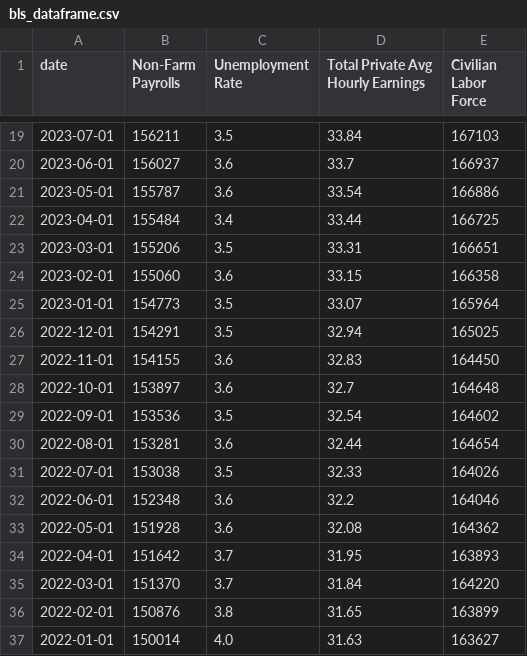
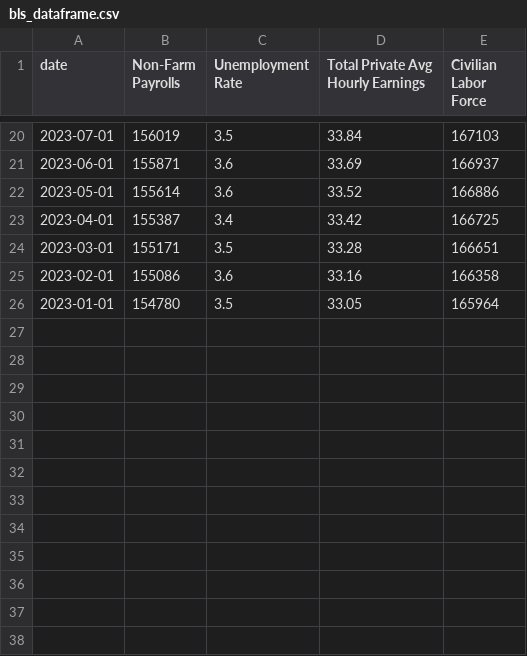
Before and after one commit to Jacob-Kaczmarek/Semester-Project, a CSV file: bls_dataframe.csv, drawn as a sheet; only a part is shown, gaps mark what is left out; the diff covers the shown part only.

```diff
--- a/bls_dataframe.csv
+++ b/bls_dataframe.csv
@@ -19,19 +20,7 @@ date,Non-Farm Payrolls,Unemployment Rate,Total Private Avg Hourly Earnings,Civil
-2023-07-01,156211,3.5,33.84,167103
-2023-06-01,156027,3.6,33.7,166937
-2023-05-01,155787,3.6,33.54,166886
-2023-04-01,155484,3.4,33.44,166725
-2023-03-01,155206,3.5,33.31,166651
-2023-02-01,155060,3.6,33.15,166358
-2023-01-01,154773,3.5,33.07,165964
-2022-12-01,154291,3.5,32.94,165025
-2022-11-01,154155,3.6,32.83,164450
-2022-10-01,153897,3.6,32.7,164648
-2022-09-01,153536,3.5,32.54,164602
-2022-08-01,153281,3.6,32.44,164654
-2022-07-01,153038,3.5,32.33,164026
-2022-06-01,152348,3.6,32.2,164046
-2022-05-01,151928,3.6,32.08,164362
-2022-04-01,151642,3.7,31.95,163893
-2022-03-01,151370,3.7,31.84,164220
-2022-02-01,150876,3.8,31.65,163899
-2022-01-01,150014,4.0,31.63,163627
+2023-07-01,156019,3.5,33.84,167103
+2023-06-01,155871,3.6,33.69,166937
+2023-05-01,155614,3.6,33.52,166886
+2023-04-01,155387,3.4,33.42,166725
+2023-03-01,155171,3.5,33.28,166651
+2023-02-01,155086,3.6,33.16,166358
+2023-01-01,154780,3.5,33.05,165964
```
Also changed, not shown: 1 added row and 31 edited cells elsewhere in this file.
